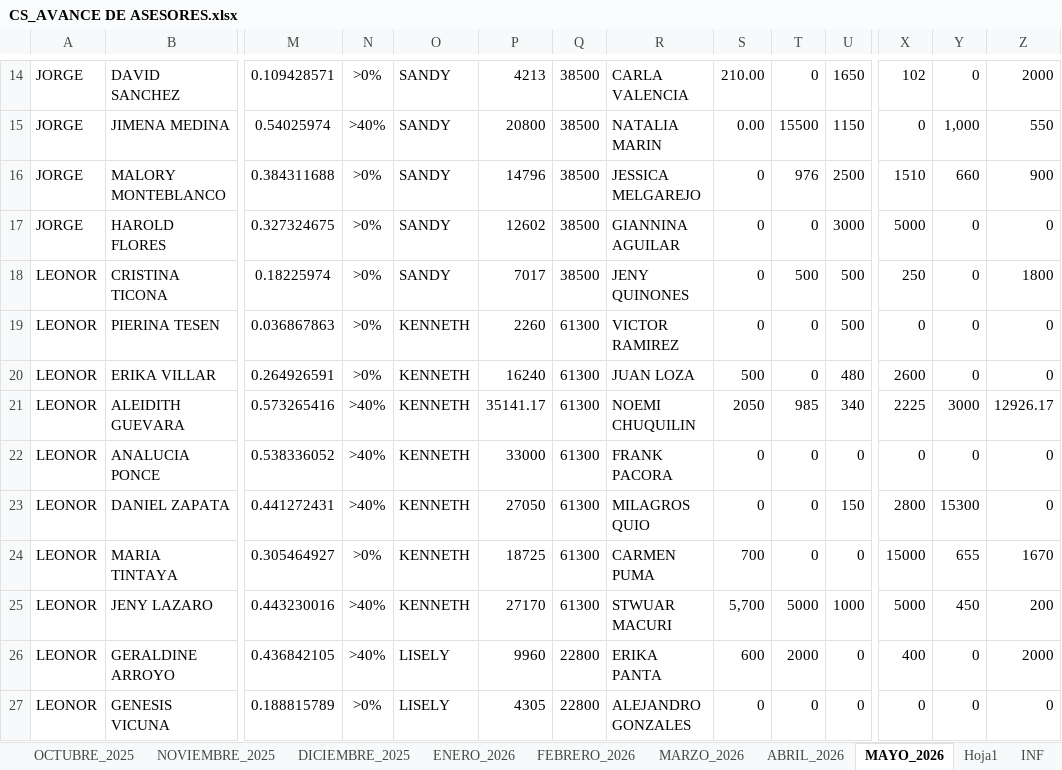
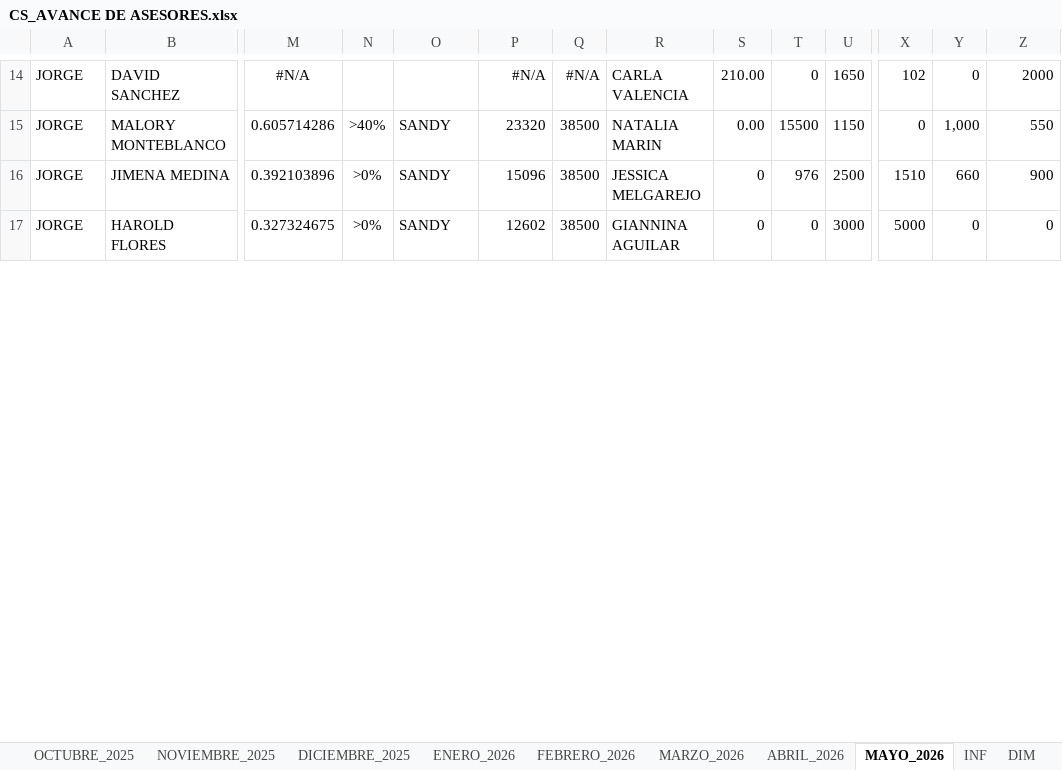
Before and after one commit to jvasquez98/Ranking, an Excel workbook: CS_AVANCE DE ASESORES.xlsx, sheet MAYO_2026, drawn as a sheet; only a part is shown, gaps mark what is left out; values as stored, in another font and other column widths than the file's, no borders; conditional formats and table styles not drawn; removed rows and columns are numbered as before the commit, all else as after; rows hold the shown columns only; the diff covers the shown part only; the diff names each change by its address in the sheet, - before the commit and + after, or states it on an @@ line.

```diff
--- a/CS_AVANCE DE ASESORES.xlsx (sheet MAYO_2026)
+++ b/CS_AVANCE DE ASESORES.xlsx (sheet MAYO_2026)
-sheet tab: Hoja1
-M14: 0.109428571
+M14: #N/A
-N14: >0%
+N14: (empty)
-O14: SANDY
+O14: (empty)
-P14: 4213
+P14: #N/A
-Q14: 38500
+Q14: #N/A
+row 15: JORGE | MALORY MONTEBLANCO | 0.605714286 | >40% | SANDY | 23320 | 38500 | NATALIA MARIN | 0.00 | 15500 | 1150 | 0 | 1,000 | 550
-M16: 0.54025974
+M16: 0.392103896
-N16: >40%
+N16: >0%
-P16: 20800
+P16: 15096
-R16: NATALIA MARIN
+R16: JESSICA MELGAREJO
-S16: 0.00
+S16: 0
-T16: 15500
+T16: 976
-U16: 1150
+U16: 2500
-X16: 0
+X16: 1510
-Y16: 1,000
+Y16: 660
-Z16: 550
+Z16: 900
-row 16: JORGE | MALORY MONTEBLANCO | 0.384311688 | >0% | SANDY | 14796 | 38500 | JESSICA MELGAREJO | 0 | 976 | 2500 | 1510 | 660 | 900
-row 18: LEONOR | CRISTINA TICONA | 0.18225974 | >0% | SANDY | 7017 | 38500 | JENY QUINONES | 0 | 500 | 500 | 250 | 0 | 1800
-row 19: LEONOR | PIERINA TESEN | 0.036867863 | >0% | KENNETH | 2260 | 61300 | VICTOR RAMIREZ | 0 | 0 | 500 | 0 | 0 | 0
-row 20: LEONOR | ERIKA VILLAR | 0.264926591 | >0% | KENNETH | 16240 | 61300 | JUAN LOZA | 500 | 0 | 480 | 2600 | 0 | 0
-row 21: LEONOR | ALEIDITH GUEVARA | 0.573265416 | >40% | KENNETH | 35141.17 | 61300 | NOEMI CHUQUILIN | 2050 | 985 | 340 | 2225 | 3000 | 12926.17
-row 22: LEONOR | ANALUCIA PONCE | 0.538336052 | >40% | KENNETH | 33000 | 61300 | FRANK PACORA | 0 | 0 | 0 | 0 | 0 | 0
-row 23: LEONOR | DANIEL ZAPATA | 0.441272431 | >40% | KENNETH | 27050 | 61300 | MILAGROS QUIO | 0 | 0 | 150 | 2800 | 15300 | 0
-row 24: LEONOR | MARIA TINTAYA | 0.305464927 | >0% | KENNETH | 18725 | 61300 | CARMEN PUMA | 700 | 0 | 0 | 15000 | 655 | 1670
-row 25: LEONOR | JENY LAZARO | 0.443230016 | >40% | KENNETH | 27170 | 61300 | STWUAR MACURI | 5,700 | 5000 | 1000 | 5000 | 450 | 200
-row 26: LEONOR | GERALDINE ARROYO | 0.436842105 | >40% | LISELY | 9960 | 22800 | ERIKA PANTA | 600 | 2000 | 0 | 400 | 0 | 2000
-row 27: LEONOR | GENESIS VICUNA | 0.188815789 | >0% | LISELY | 4305 | 22800 | ALEJANDRO GONZALES | 0 | 0 | 0 | 0 | 0 | 0
```
Also changed, not shown: 12 added rows, 2 removed rows, 363 edited cells and cell formats elsewhere in this sheet, formulas that keep their value, 3 other files.
